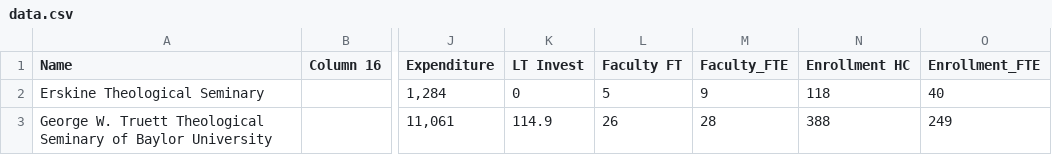
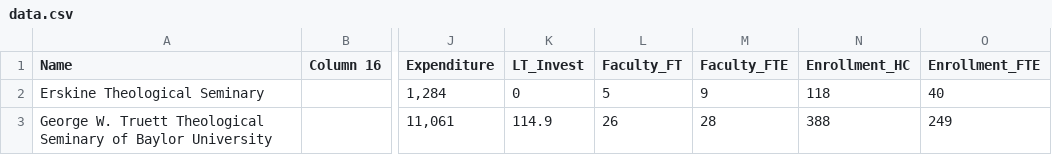
Before and after one commit to cotme/public_website, a CSV file: data.csv, drawn as a sheet; only a part is shown, gaps mark what is left out; the diff names each change by its address in the sheet, - before the commit and + after, or states it on an @@ line.

Commit message:
Updated Data Table

```diff
--- a/data.csv
+++ b/data.csv
-K1: LT Invest
+K1: LT_Invest
-L1: Faculty FT
+L1: Faculty_FT
-N1: Enrollment HC
+N1: Enrollment_HC
```
Also changed, not shown: 1 other file.
